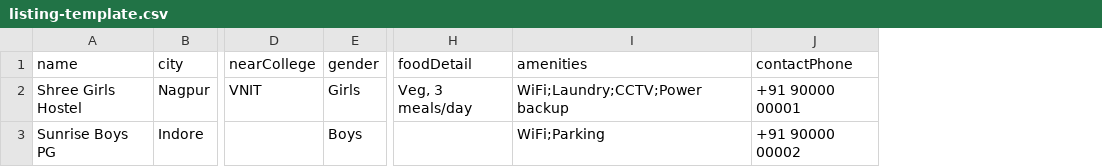
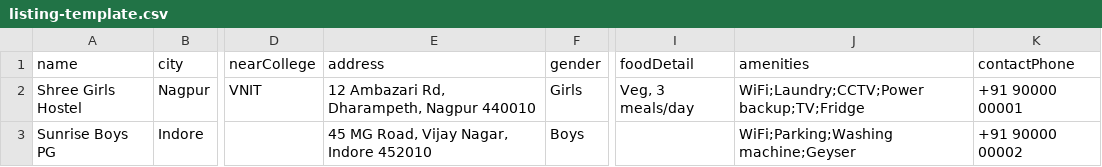
Before and after one commit to KapilSaxena37/nestus, a CSV file: public/listing-template.csv, drawn as a sheet; only a part is shown, gaps mark what is left out; addresses are those after the commit; the diff names each change by its address in the sheet, - before the commit and + after, or states it on an @@ line.

```diff
--- a/public/listing-template.csv
+++ b/public/listing-template.csv
+column E (address), rows 2-3: 12 Ambazari Rd, Dharampeth, Nagpur 440010 | 45 MG Road, Vijay Nagar, Indore 452010
-J2 (amenities): WiFi;Laundry;CCTV;Power backup
+J2 (amenities): WiFi;Laundry;CCTV;Power backup;TV;Fridge
-J3 (amenities): WiFi;Parking
+J3 (amenities): WiFi;Parking;Washing machine;Geyser
```
Also changed, not shown: 4 other files.
